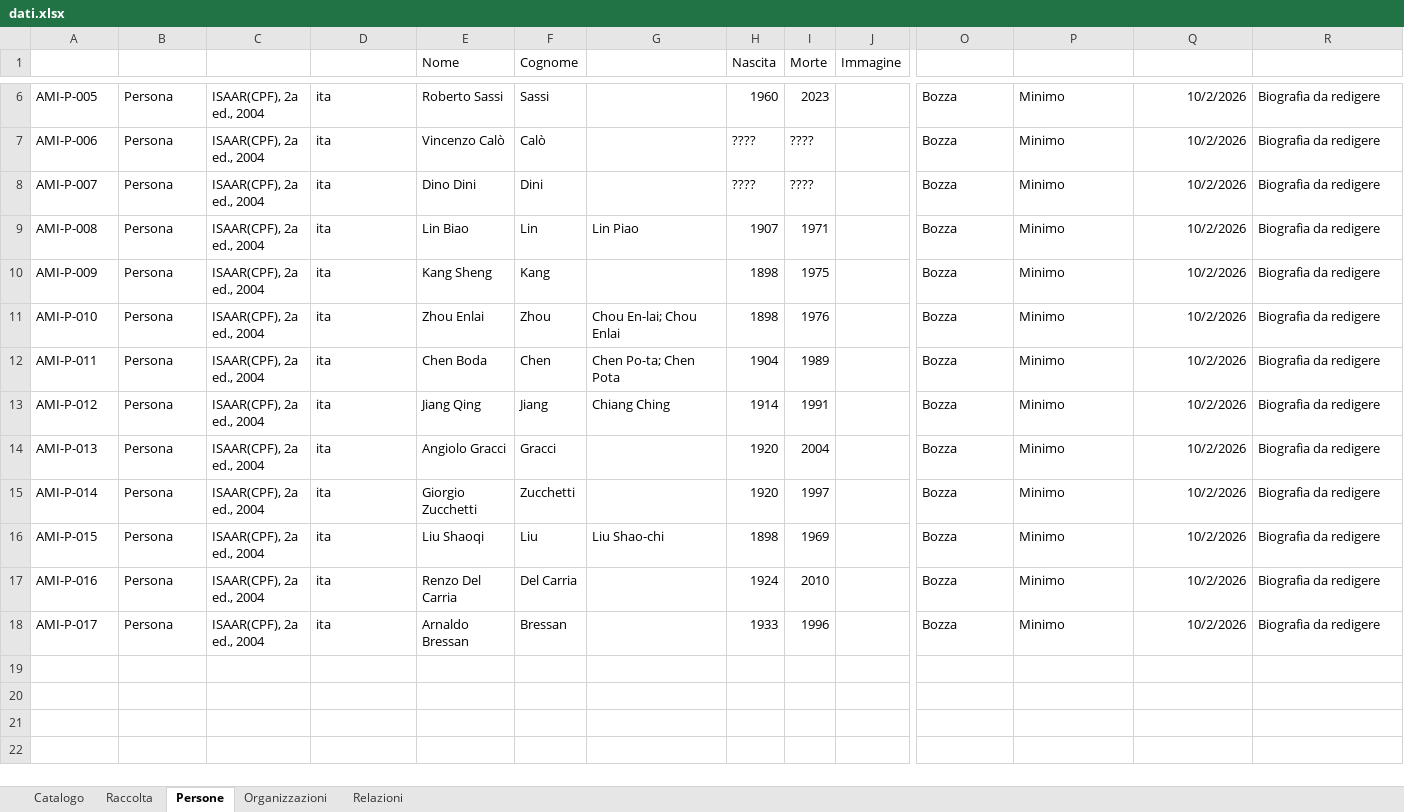
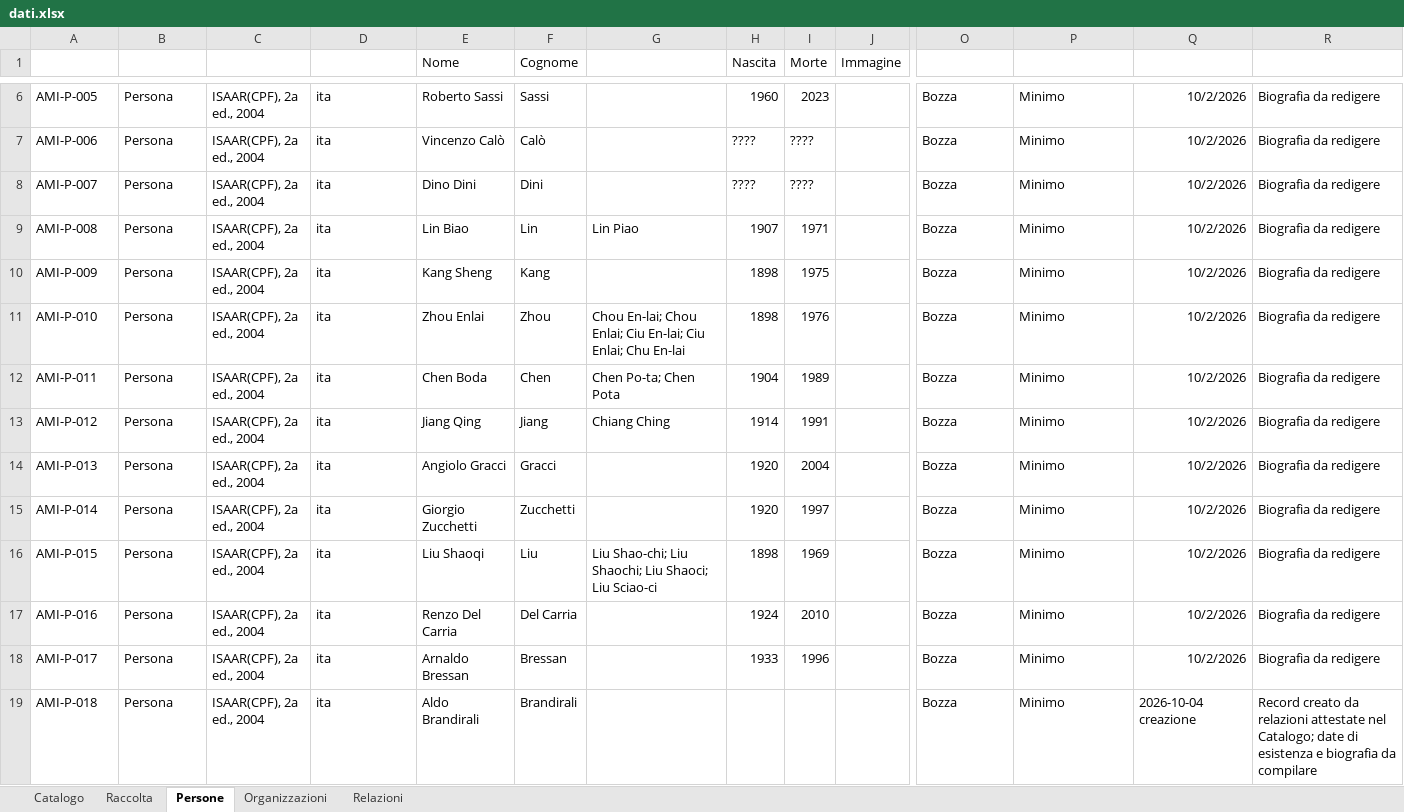
Before and after one commit to AMI-AIM/archivio-maoismo-italiano, an Excel workbook: data/dati.xlsx, sheet Persone, drawn as a sheet; only a part is shown, gaps mark what is left out; values as stored, in another font and other column widths than the file's, no borders; table styles not drawn; rows hold the shown columns only; the diff covers the shown part only; the diff names each change by its address in the sheet, - before the commit and + after, or states it on an @@ line.

```diff
--- a/data/dati.xlsx (sheet Persone)
+++ b/data/dati.xlsx (sheet Persone)
-G11 (Forme_varianti): Chou En-lai; Chou Enlai
+G11 (Forme_varianti): Chou En-lai; Chou Enlai; Ciu En-lai; Ciu Enlai; Chu En-lai
-G16 (Forme_varianti): Liu Shao-chi
+G16 (Forme_varianti): Liu Shao-chi; Liu Shaochi; Liu Shaoci; Liu Sciao-ci
+row 19: AMI-P-018 | Persona | ISAAR(CPF), 2a ed., 2004 | ita | Aldo Brandirali | Brandirali |  |  |  |  | Bozza | Minimo | 2026-10-04 creazione | Record creato da relazioni attestate nel Catalogo; date di esistenza e biografia da compilare
```
Also changed, not shown: 8 added rows and 2 edited cells elsewhere in this sheet, sheet Relazioni, sheet Organizzazioni, 10 other files.
